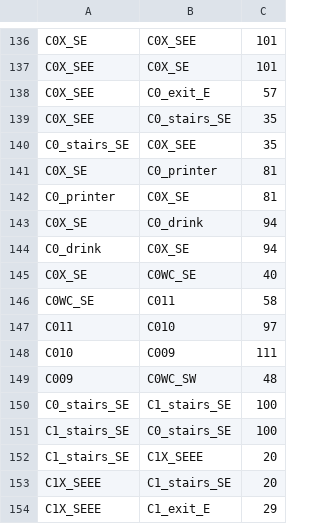
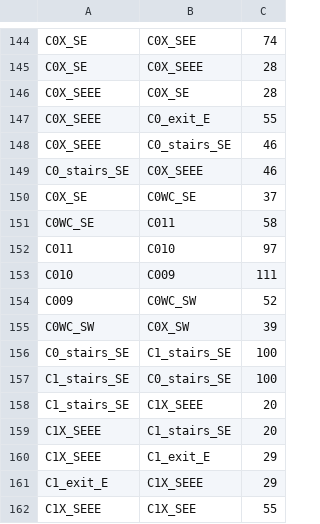
Before and after one commit to UCLeuvenLimburg/Buildingding, a CSV file: Application/app/src/main/assets/neighbours.csv, drawn as a sheet; only a part is shown, gaps mark what is left out; the shorter side is filled out with more unchanged rows; removed rows and columns are numbered as before the commit, all else as after; the diff covers the shown part only; the diff names each change by its address in the sheet, - before the commit and + after, or states it on an @@ line.

```diff
--- a/Application/app/src/main/assets/neighbours.csv
+++ b/Application/app/src/main/assets/neighbours.csv
-C144: 101
+C144: 74
+row 145: C0X_SE | C0X_SEEE | 28
-A146:A148: C0X_SEE
+A146:A148: C0X_SEEE
-C146: 101
+C146: 28
-C147: 57
+C147: 55
-C148:C149: 35
+C148:C149: 46
-B149: C0X_SEE
+B149: C0X_SEEE
-row 141: C0X_SE | C0_printer | 81
-row 142: C0_printer | C0X_SE | 81
-row 143: C0X_SE | C0_drink | 94
-row 144: C0_drink | C0X_SE | 94
-C150: 40
+C150: 37
-C154: 48
+C154: 52
+row 155: C0WC_SW | C0X_SW | 39
```
Also changed, not shown: 25 added rows, 17 removed rows and 28 edited cells elsewhere in this file, Application/app/src/main/assets/locations.csv, 2 other files.
